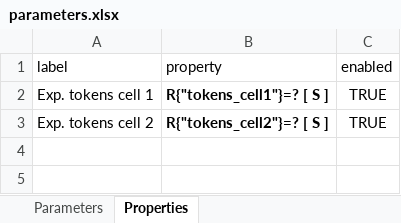
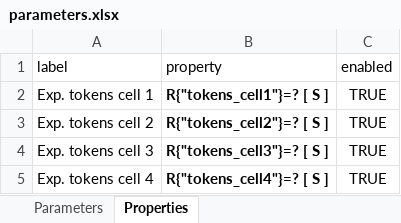
Before and after one commit to LAVA-LAB/slurf, an Excel workbook: models/ctmc/kanban/parameters.xlsx, sheet Properties, drawn as a sheet; values as stored, in another font and other column widths than the file's, no borders; the diff names each change by its address in the sheet, - before the commit and + after, or states it on an @@ line.

Commit message:
added kanban CTMC

```diff
--- a/models/ctmc/kanban/parameters.xlsx (sheet Properties)
+++ b/models/ctmc/kanban/parameters.xlsx (sheet Properties)
+row 4: Exp. tokens cell 3 | R{"tokens_cell3"}=? [ S ] | TRUE
+row 5: Exp. tokens cell 4 | R{"tokens_cell4"}=? [ S ] | TRUE
```
